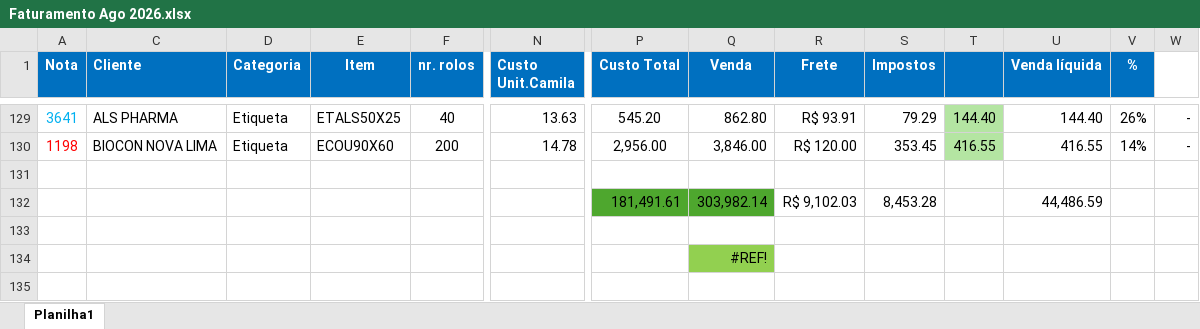
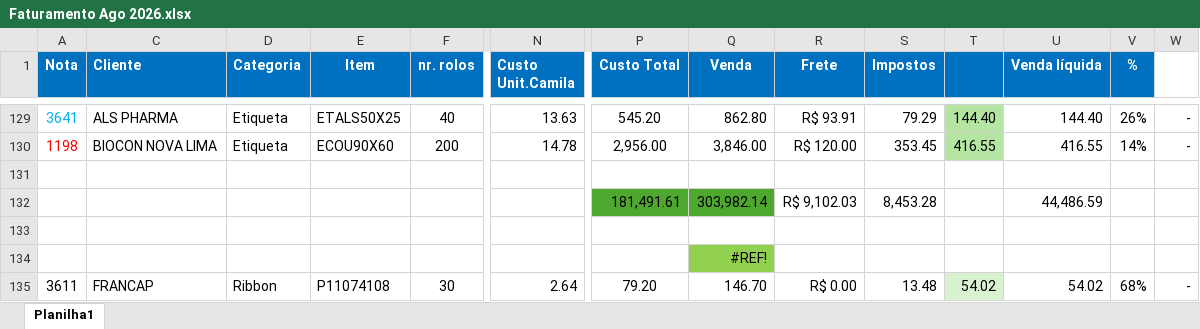
Before and after one commit to ribbontechbrasil/Faturamento, an Excel workbook: Faturamento Ago 2026.xlsx, sheet Planilha1, drawn as a sheet; only a part is shown, gaps mark what is left out; values as stored, in another font and other column widths than the file's, no borders; conditional formats not drawn; rows hold the shown columns only; the diff names each change by its address in the sheet, - before the commit and + after, or states it on an @@ line.

```diff
--- a/Faturamento Ago 2026.xlsx (sheet Planilha1)
+++ b/Faturamento Ago 2026.xlsx (sheet Planilha1)
+row 135: 3611 | FRANCAP | Ribbon | P11074108 | 30 | 2.64 | 79.20 | 146.70 | R$ 0.00 | 13.48 | 54.02 | 54.02 | 68% | -
```
Also changed, not shown: hidden cells, 5 other files.
